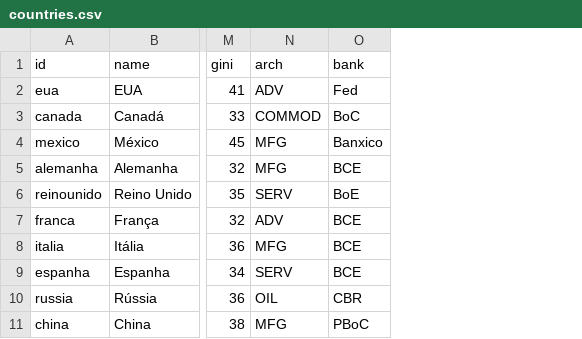
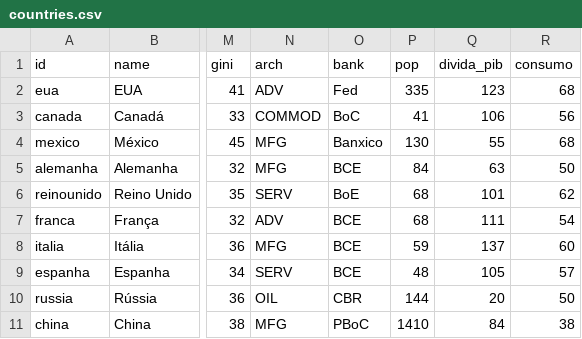
Before and after one commit to HelioCotrinPedroso/market-graph, a CSV file: data/sources/countries.csv, drawn as a sheet; only a part is shown, gaps mark what is left out; the diff names each change by its address in the sheet, - before the commit and + after, or states it on an @@ line.

```diff
--- a/data/sources/countries.csv
+++ b/data/sources/countries.csv
+column P (pop), rows 2-11: 335 | 41 | 130 | 84 | 68 | 68 | 59 | 48 | 144 | 1410
+column Q (divida_pib), rows 2-11: 123 | 106 | 55 | 63 | 101 | 111 | 137 | 105 | 20 | 84
+column R (consumo), rows 2-11: 68 | 56 | 68 | 50 | 62 | 54 | 60 | 57 | 50 | 38
```
Also changed, not shown: 4 other files.
